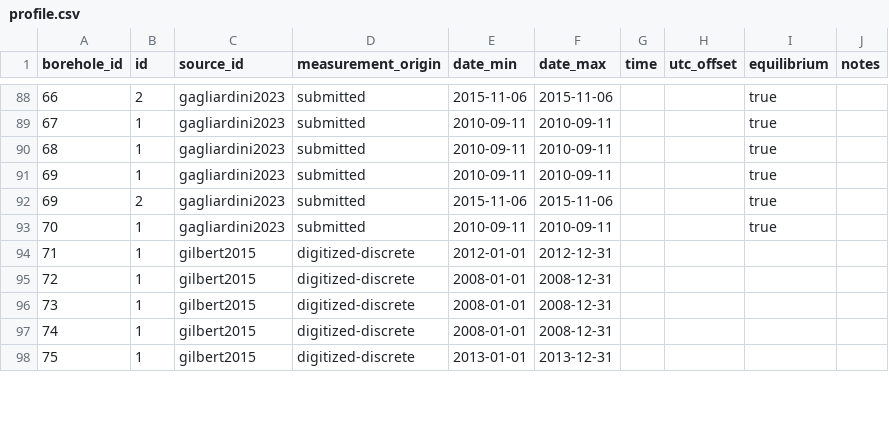
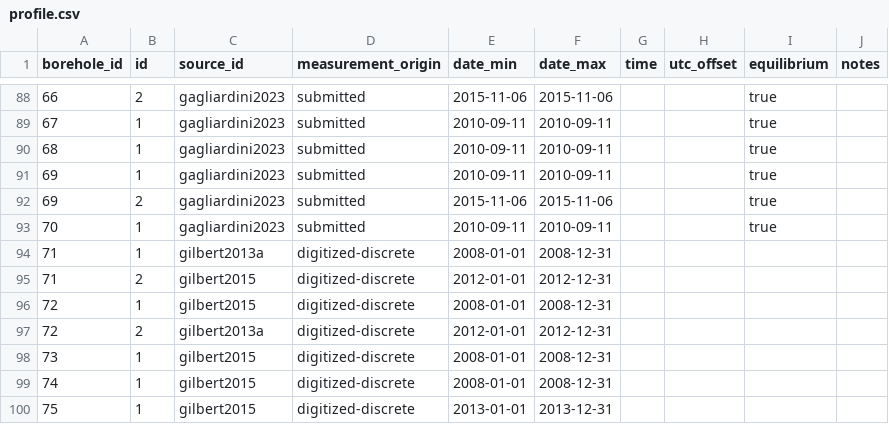
Before and after one commit to mjacqu/glenglat, a CSV file: data/profile.csv, drawn as a sheet; only a part is shown, gaps mark what is left out.

```diff
--- a/data/profile.csv
+++ b/data/profile.csv
@@ -93,4 +93,6 @@ borehole_id,id,source_id,measurement_origin,date_min,date_max,time,utc_offset,eq
 70,1,gagliardini2023,submitted,2010-09-11,2010-09-11,,,true,
-71,1,gilbert2015,digitized-discrete,2012-01-01,2012-12-31,,,,
+71,1,gilbert2013a,digitized-discrete,2008-01-01,2008-12-31,,,,
+71,2,gilbert2015,digitized-discrete,2012-01-01,2012-12-31,,,,
 72,1,gilbert2015,digitized-discrete,2008-01-01,2008-12-31,,,,
+72,2,gilbert2013a,digitized-discrete,2012-01-01,2012-12-31,,,,
 73,1,gilbert2015,digitized-discrete,2008-01-01,2008-12-31,,,,
```
Also changed, not shown: data/borehole.csv, data/measurement.csv, 11 other files.
